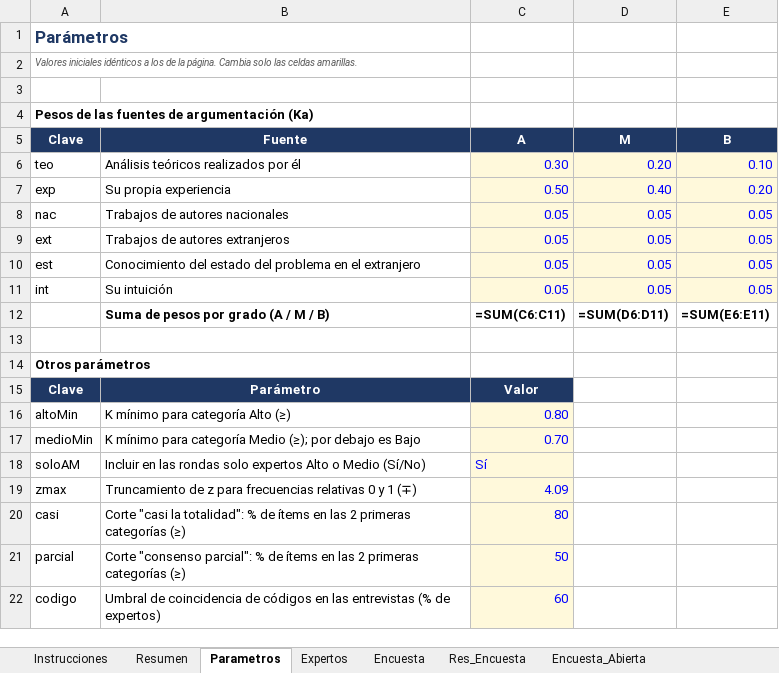
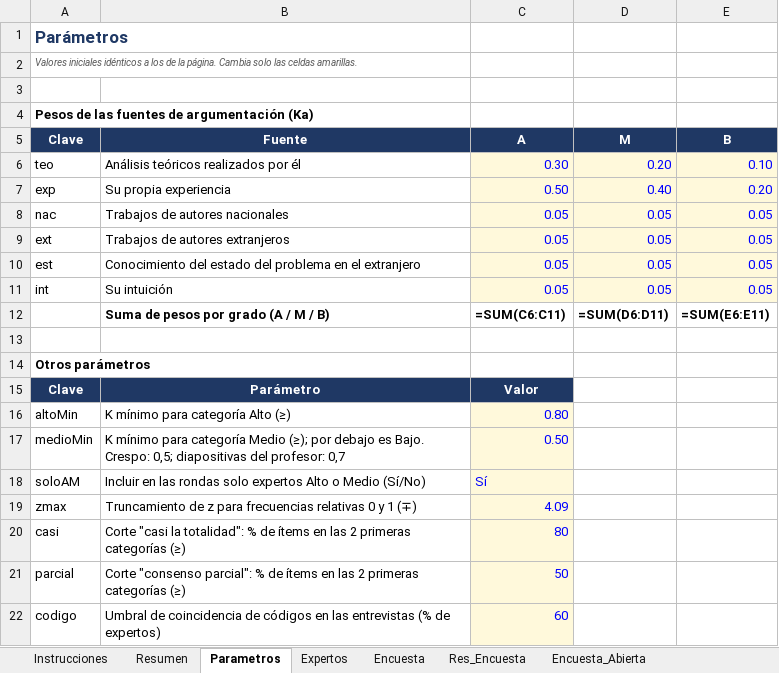
Before and after one commit to miguelhurtado3e/delphi, an Excel workbook: Delphi.xlsx, sheet Parametros, drawn as a sheet; values as stored, in another font and other column widths than the file's, no borders; formulas without a stored value are shown as written; removed rows and columns are numbered as before the commit, all else as after; the diff names each change by its address in the sheet, - before the commit and + after, or states it on an @@ line.

```diff
--- a/Delphi.xlsx (sheet Parametros)
+++ b/Delphi.xlsx (sheet Parametros)
-row 17: medioMin | K mínimo para categoría Medio (≥); por debajo es Bajo | 0.70
+row 17: medioMin | K mínimo para categoría Medio (≥); por debajo es Bajo. Crespo: 0,5; diapositivas del profesor: 0,7 | 0.50
```
Also changed, not shown: 1 other file.
